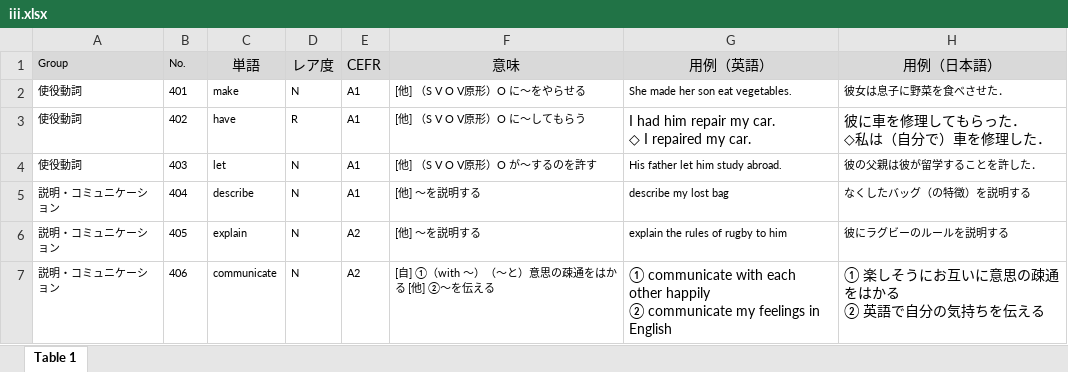
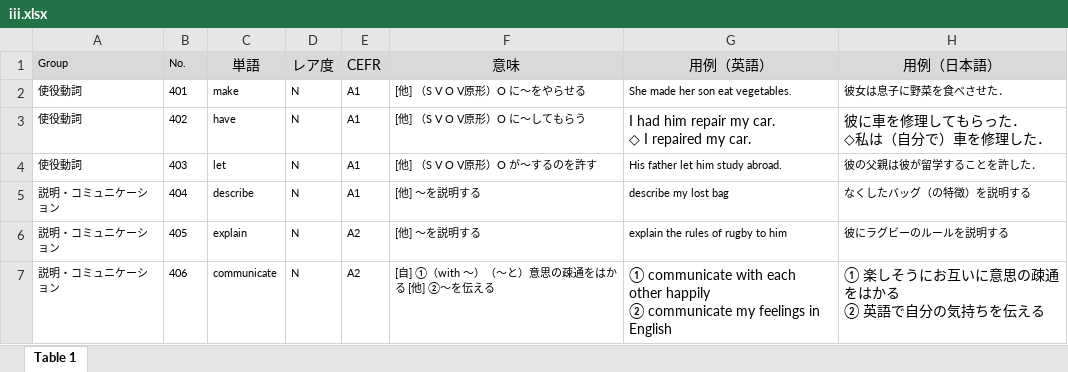
Before and after one commit to satoudesita/aaa, an Excel workbook: iii.xlsx, sheet Table 1, drawn as a sheet; only a part is shown; values as stored, in another font and other column widths than the file's, no borders; the diff names each change by its address in the sheet, - before the commit and + after, or states it on an @@ line.

```diff
--- a/iii.xlsx (sheet Table 1)
+++ b/iii.xlsx (sheet Table 1)
-D3 (レア度): R
+D3 (レア度): N
```
Also changed, not shown: 1 other file.
